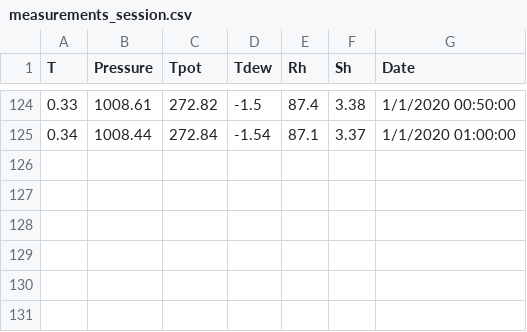
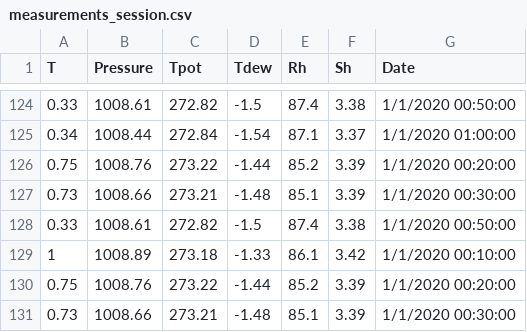
Before and after one commit to Dijana07/vp_projekat, a CSV file: projekat/Service/bin/Debug/Data/measurements_session.csv, drawn as a sheet; only a part is shown, gaps mark what is left out.

```diff
--- a/projekat/Service/bin/Debug/Data/measurements_session.csv
+++ b/projekat/Service/bin/Debug/Data/measurements_session.csv
@@ -125 +125,7 @@ T,Pressure,Tpot,Tdew,Rh,Sh,Date
 0.34,1008.44,272.84,-1.54,87.1,3.37,1/1/2020 01:00:00
+0.75,1008.76,273.22,-1.44,85.2,3.39,1/1/2020 00:20:00
+0.73,1008.66,273.21,-1.48,85.1,3.39,1/1/2020 00:30:00
+0.33,1008.61,272.82,-1.5,87.4,3.38,1/1/2020 00:50:00
+1,1008.89,273.18,-1.33,86.1,3.42,1/1/2020 00:10:00
+0.75,1008.76,273.22,-1.44,85.2,3.39,1/1/2020 00:20:00
+0.73,1008.66,273.21,-1.48,85.1,3.39,1/1/2020 00:30:00
```
Also changed, not shown: projekat/Service/bin/Debug/Data/rejects.csv, 7 other files.
